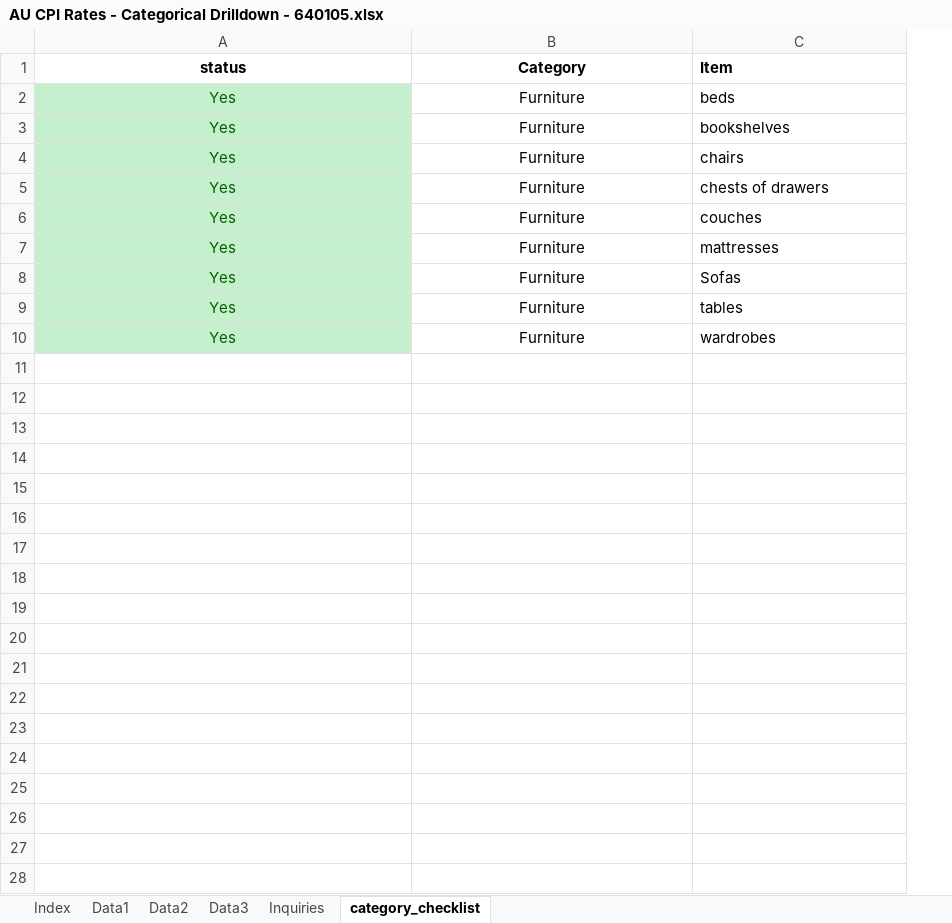
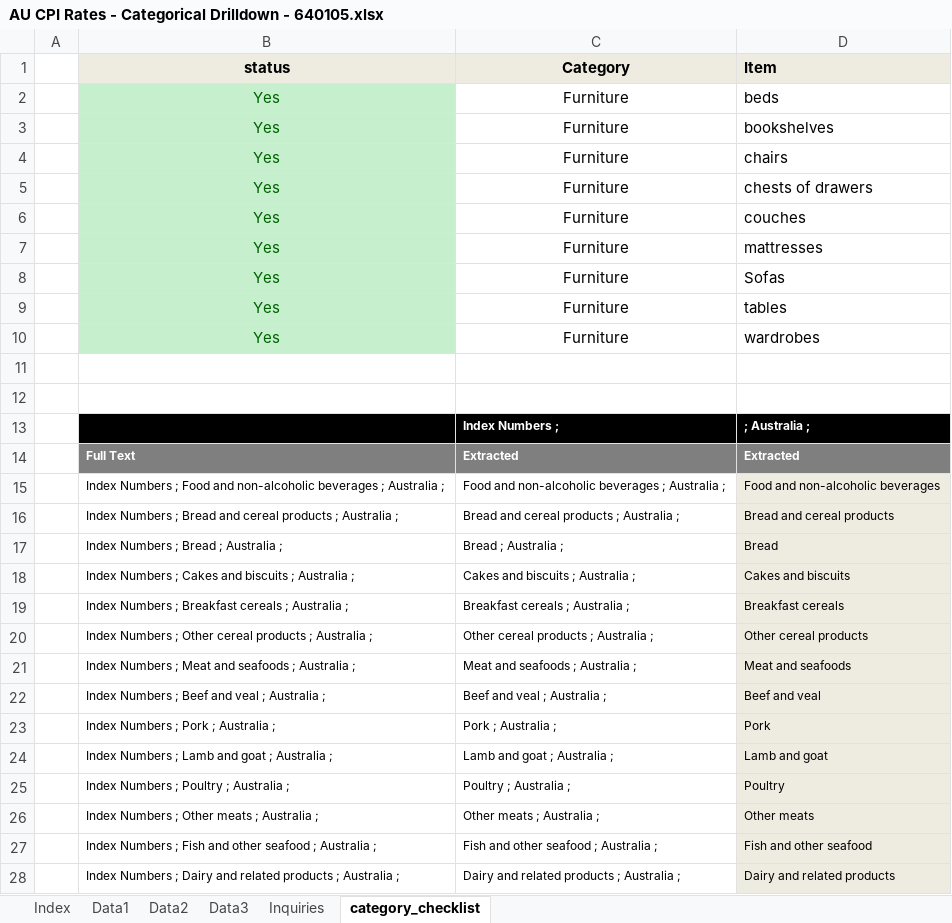
Before and after one commit to willzjc/willzjc.github.io, an Excel workbook: python/historical_price/ref/archive/AU CPI Rates - Categorical Drilldown - 640105.xlsx, sheet category_checklist, drawn as a sheet; only a part is shown; values as stored, in another font and other column widths than the file's, no borders; addresses are those after the commit; the diff covers the shown part only; the diff names each change by its address in the sheet, - before the commit and + after, or states it on an @@ line.

Commit message:
20180321 - additiion of datasets

```diff
--- a/python/historical_price/ref/archive/AU CPI Rates - Categorical Drilldown - 640105.xlsx (sheet category_checklist)
+++ b/python/historical_price/ref/archive/AU CPI Rates - Categorical Drilldown - 640105.xlsx (sheet category_checklist)
+column A, empty
-B1:D1 fill: none
+B1:D1 fill: #EEECE1
+row 11: (empty)
+row 12: (empty)
+row 13:  |  | Index Numbers ; | ; Australia ;
+row 14:  | Full Text | Extracted | Extracted
+row 15:  | Index Numbers ; Food and non-alcoholic beverages ; Australia ; | Food and non-alcoholic beverages ; Australia ; | Food and non-alcoholic beverages
+row 16:  | Index Numbers ; Bread and cereal products ; Australia ; | Bread and cereal products ; Australia ; | Bread and cereal products
+row 17:  | Index Numbers ; Bread ; Australia ; | Bread ; Australia ; | Bread
+row 18:  | Index Numbers ; Cakes and biscuits ; Australia ; | Cakes and biscuits ; Australia ; | Cakes and biscuits
+row 19:  | Index Numbers ; Breakfast cereals ; Australia ; | Breakfast cereals ; Australia ; | Breakfast cereals
+row 20:  | Index Numbers ; Other cereal products ; Australia ; | Other cereal products ; Australia ; | Other cereal products
+row 21:  | Index Numbers ; Meat and seafoods ; Australia ; | Meat and seafoods ; Australia ; | Meat and seafoods
+row 22:  | Index Numbers ; Beef and veal ; Australia ; | Beef and veal ; Australia ; | Beef and veal
+row 23:  | Index Numbers ; Pork ; Australia ; | Pork ; Australia ; | Pork
+row 24:  | Index Numbers ; Lamb and goat ; Australia ; | Lamb and goat ; Australia ; | Lamb and goat
+row 25:  | Index Numbers ; Poultry ; Australia ; | Poultry ; Australia ; | Poultry
+row 26:  | Index Numbers ; Other meats ; Australia ; | Other meats ; Australia ; | Other meats
+row 27:  | Index Numbers ; Fish and other seafood ; Australia ; | Fish and other seafood ; Australia ; | Fish and other seafood
+row 28:  | Index Numbers ; Dairy and related products ; Australia ; | Dairy and related products ; Australia ; | Dairy and related products
```
Also changed, not shown: 236 added rows elsewhere in this sheet, charts or pictures, 42 other files.
